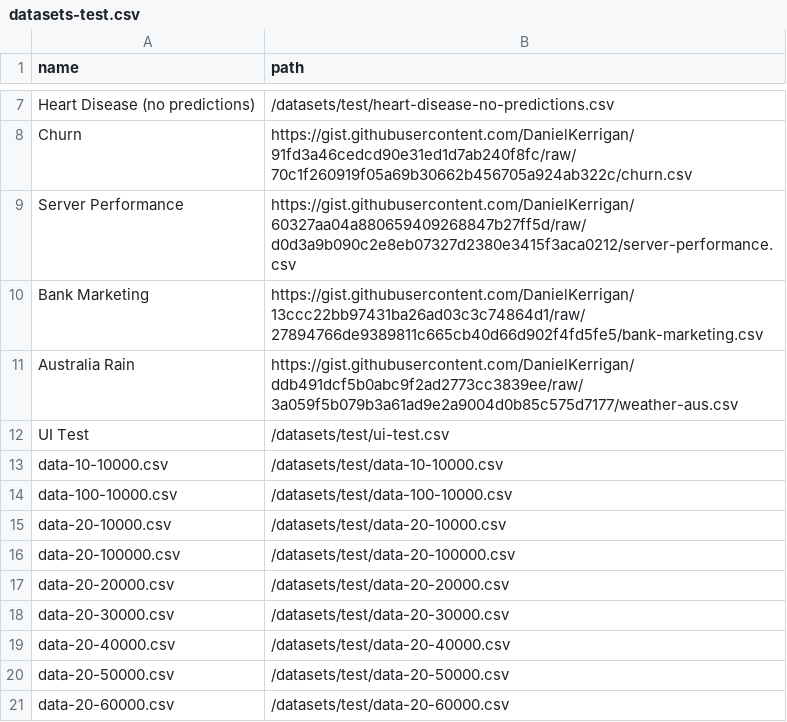
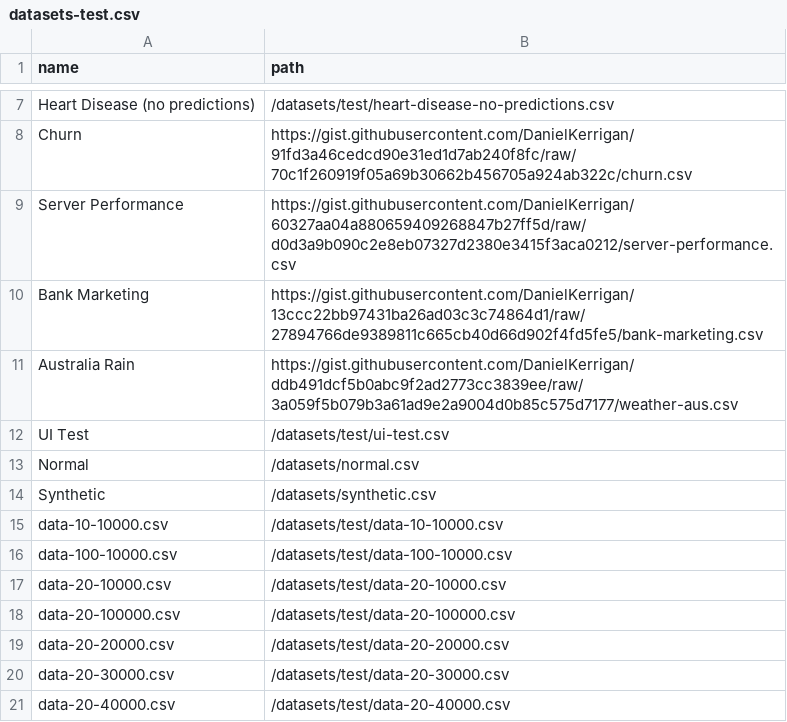
Before and after one commit to nyuvis/SliceLens, a CSV file: public/datasets/datasets-test.csv, drawn as a sheet; only a part is shown, gaps mark what is left out; the shorter side is filled out with more unchanged rows; the diff names each change by its address in the sheet, - before the commit and + after, or states it on an @@ line.

```diff
--- a/public/datasets/datasets-test.csv
+++ b/public/datasets/datasets-test.csv
+row 13: Normal | /datasets/normal.csv
+row 14: Synthetic | /datasets/synthetic.csv
```
Also changed, not shown: 19 other files.
